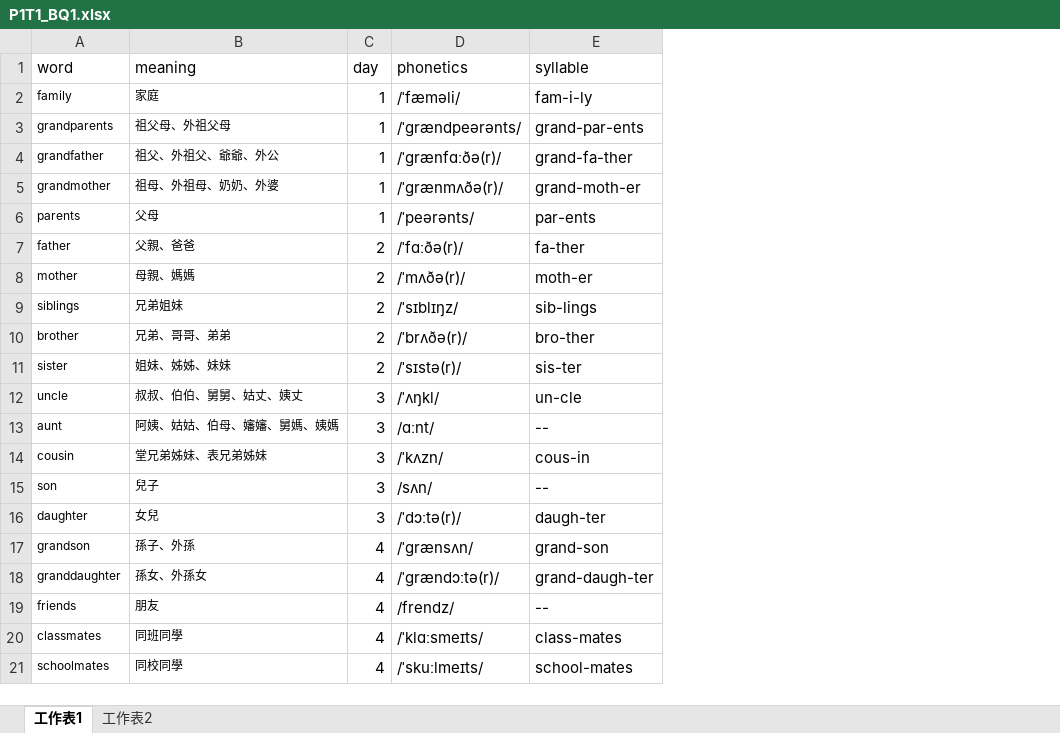
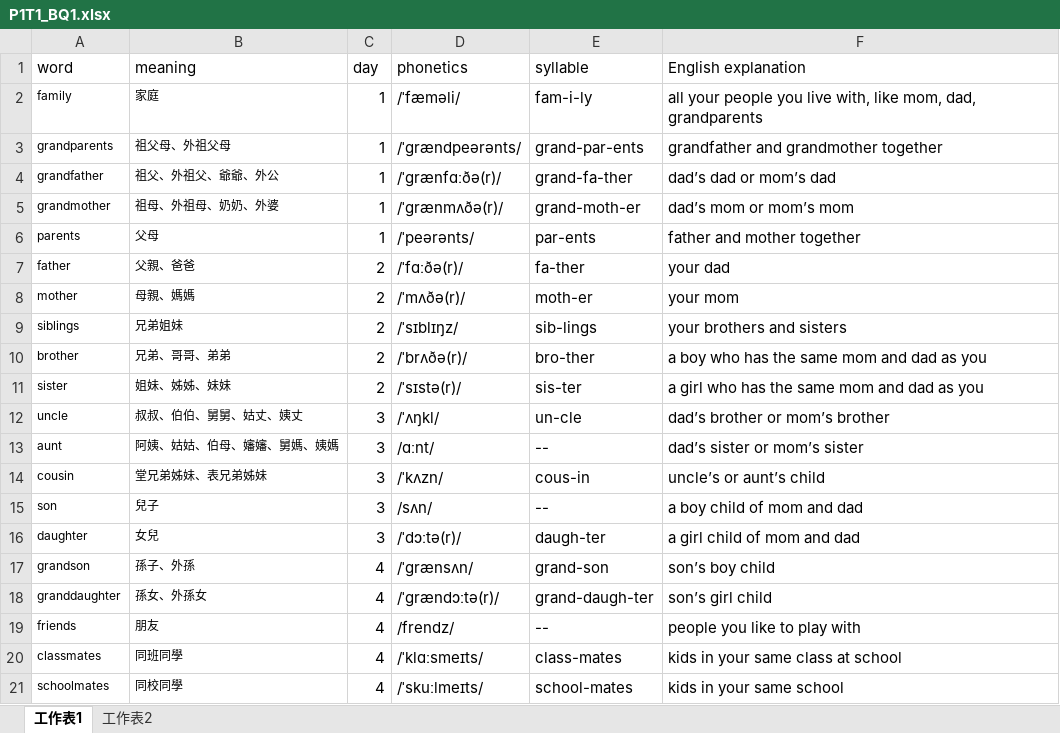
Before and after one commit to vizaiweb/word-review, an Excel workbook: data/P1/P1T1_BQ1.xlsx, sheet 工作表1, drawn as a sheet; values as stored, in another font and other column widths than the file's, no borders; the diff names each change by its address in the sheet, - before the commit and + after, or states it on an @@ line.

Commit message:
Add files via upload

```diff
--- a/data/P1/P1T1_BQ1.xlsx (sheet 工作表1)
+++ b/data/P1/P1T1_BQ1.xlsx (sheet 工作表1)
+column F (English explanation), rows 2-21: all your people you live with, like mom, dad, grandparents | grandfather and grandmother together | dad’s dad or mom’s dad | dad’s mom or mom’s mom | father and mother together | your dad | your mom | your brothers and sisters | a boy who has the same mom and dad as you | a girl who has the same mom and dad as you | dad’s brother or mom’s brother | dad’s sister or mom’s sister | uncle’s or aunt’s child | a boy child of mom and dad | a girl child of mom and dad | son’s boy child | son’s girl child | people you like to play with | kids in your same class at school | kids in your same school
```
